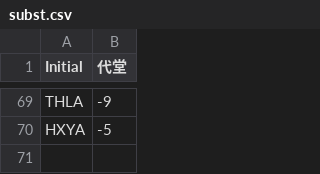
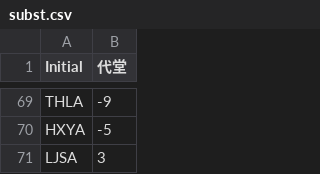
Before and after one commit to kwokcato/hnktt, a CSV file: subst.csv, drawn as a sheet; only a part is shown, gaps mark what is left out; the diff names each change by its address in the sheet, - before the commit and + after, or states it on an @@ line.

Commit message:
Update subst.csv

```diff
--- a/subst.csv
+++ b/subst.csv
+row 71: LJSA | 3
```
